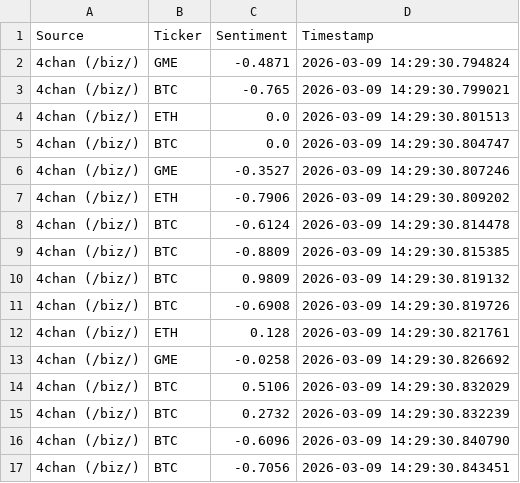
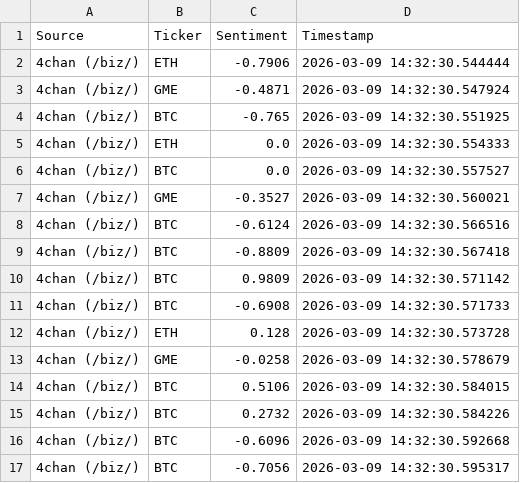
Before and after one commit to SLENDERX900/PYLearn, a CSV file: sentiment_20260309.csv, drawn as a sheet.

```diff
--- a/sentiment_20260309.csv
+++ b/sentiment_20260309.csv
@@ -1,17 +1,17 @@
 Source,Ticker,Sentiment,Timestamp
-4chan (/biz/),GME,-0.4871,2026-03-09 14:29:30.794824
-4chan (/biz/),BTC,-0.765,2026-03-09 14:29:30.799021
-4chan (/biz/),ETH,0.0,2026-03-09 14:29:30.801513
-4chan (/biz/),BTC,0.0,2026-03-09 14:29:30.804747
-4chan (/biz/),GME,-0.3527,2026-03-09 14:29:30.807246
-4chan (/biz/),ETH,-0.7906,2026-03-09 14:29:30.809202
-4chan (/biz/),BTC,-0.6124,2026-03-09 14:29:30.814478
-4chan (/biz/),BTC,-0.8809,2026-03-09 14:29:30.815385
-4chan (/biz/),BTC,0.9809,2026-03-09 14:29:30.819132
-4chan (/biz/),BTC,-0.6908,2026-03-09 14:29:30.819726
-4chan (/biz/),ETH,0.128,2026-03-09 14:29:30.821761
-4chan (/biz/),GME,-0.0258,2026-03-09 14:29:30.826692
-4chan (/biz/),BTC,0.5106,2026-03-09 14:29:30.832029
-4chan (/biz/),BTC,0.2732,2026-03-09 14:29:30.832239
-4chan (/biz/),BTC,-0.6096,2026-03-09 14:29:30.840790
-4chan (/biz/),BTC,-0.7056,2026-03-09 14:29:30.843451
+4chan (/biz/),ETH,-0.7906,2026-03-09 14:32:30.544444
+4chan (/biz/),GME,-0.4871,2026-03-09 14:32:30.547924
+4chan (/biz/),BTC,-0.765,2026-03-09 14:32:30.551925
+4chan (/biz/),ETH,0.0,2026-03-09 14:32:30.554333
+4chan (/biz/),BTC,0.0,2026-03-09 14:32:30.557527
+4chan (/biz/),GME,-0.3527,2026-03-09 14:32:30.560021
+4chan (/biz/),BTC,-0.6124,2026-03-09 14:32:30.566516
+4chan (/biz/),BTC,-0.8809,2026-03-09 14:32:30.567418
+4chan (/biz/),BTC,0.9809,2026-03-09 14:32:30.571142
+4chan (/biz/),BTC,-0.6908,2026-03-09 14:32:30.571733
+4chan (/biz/),ETH,0.128,2026-03-09 14:32:30.573728
+4chan (/biz/),GME,-0.0258,2026-03-09 14:32:30.578679
+4chan (/biz/),BTC,0.5106,2026-03-09 14:32:30.584015
+4chan (/biz/),BTC,0.2732,2026-03-09 14:32:30.584226
+4chan (/biz/),BTC,-0.6096,2026-03-09 14:32:30.592668
+4chan (/biz/),BTC,-0.7056,2026-03-09 14:32:30.595317
```
